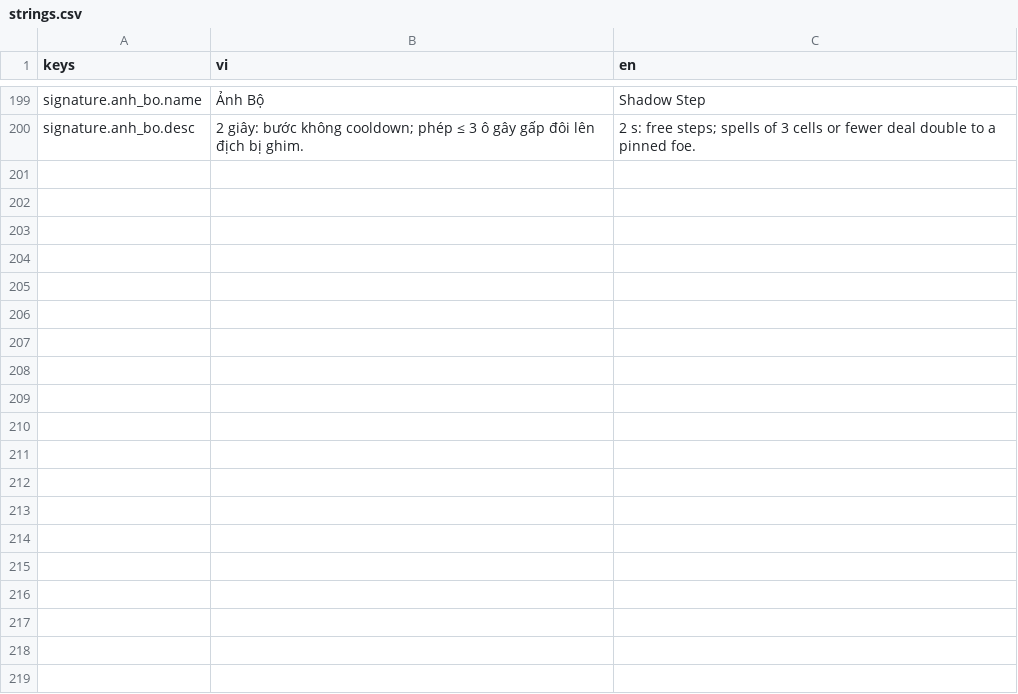
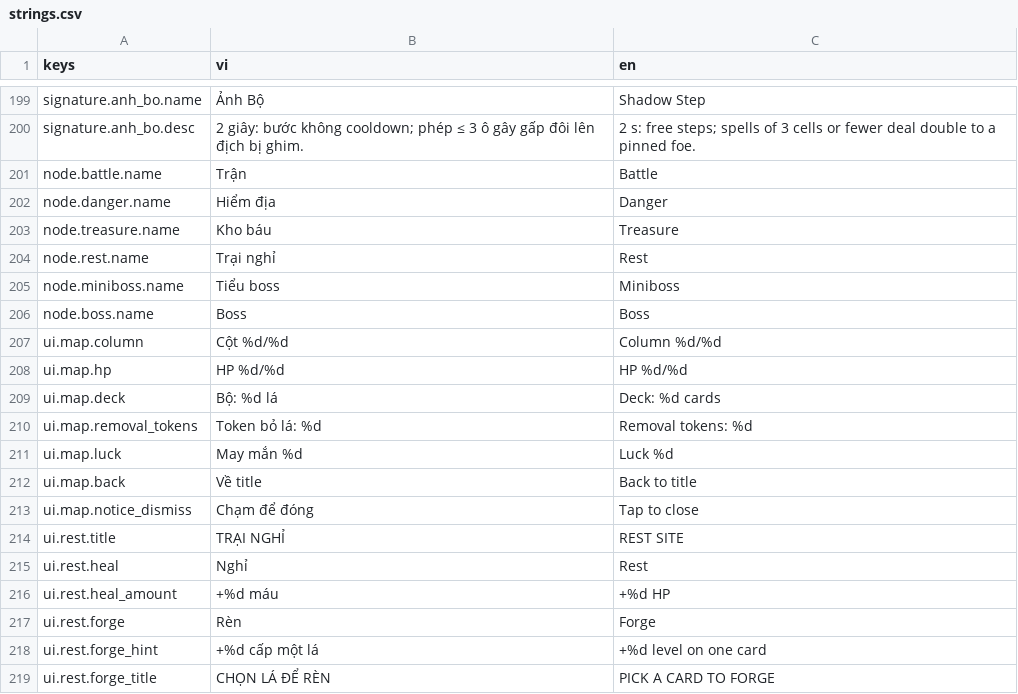
Before and after one commit to datpham02/battle-card, a CSV file: assets/i18n/strings.csv, drawn as a sheet; only a part is shown, gaps mark what is left out; the diff covers the shown part only; the diff names each change by its address in the sheet, - before the commit and + after, or states it on an @@ line.

```diff
--- a/assets/i18n/strings.csv
+++ b/assets/i18n/strings.csv
+row 201: node.battle.name | Trận | Battle
+row 202: node.danger.name | Hiểm địa | Danger
+row 203: node.treasure.name | Kho báu | Treasure
+row 204: node.rest.name | Trại nghỉ | Rest
+row 205: node.miniboss.name | Tiểu boss | Miniboss
+row 206: node.boss.name | Boss | Boss
+row 207: ui.map.column | Cột %d/%d | Column %d/%d
+row 208: ui.map.hp | HP %d/%d | HP %d/%d
+row 209: ui.map.deck | Bộ: %d lá | Deck: %d cards
+row 210: ui.map.removal_tokens | Token bỏ lá: %d | Removal tokens: %d
+row 211: ui.map.luck | May mắn %d | Luck %d
+row 212: ui.map.back | Về title | Back to title
+row 213: ui.map.notice_dismiss | Chạm để đóng | Tap to close
+row 214: ui.rest.title | TRẠI NGHỈ | REST SITE
+row 215: ui.rest.heal | Nghỉ | Rest
+row 216: ui.rest.heal_amount | +%d máu | +%d HP
+row 217: ui.rest.forge | Rèn | Forge
+row 218: ui.rest.forge_hint | +%d cấp một lá | +%d level on one card
+row 219: ui.rest.forge_title | CHỌN LÁ ĐỂ RÈN | PICK A CARD TO FORGE
```
Also changed, not shown: 10 added rows and 6 edited cells elsewhere in this file, 43 other files.
